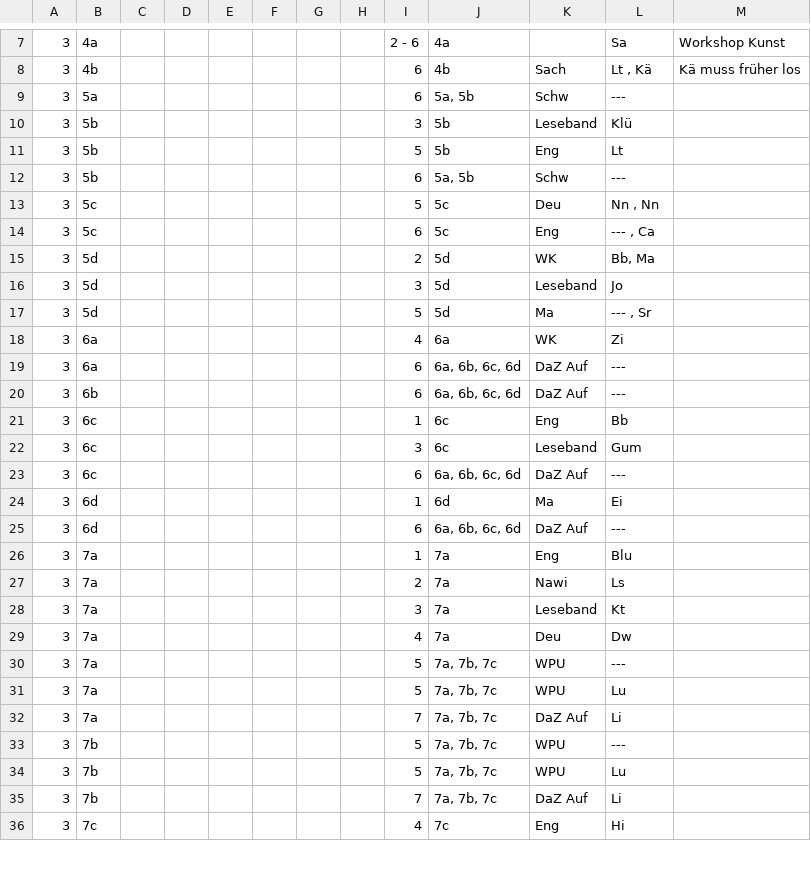
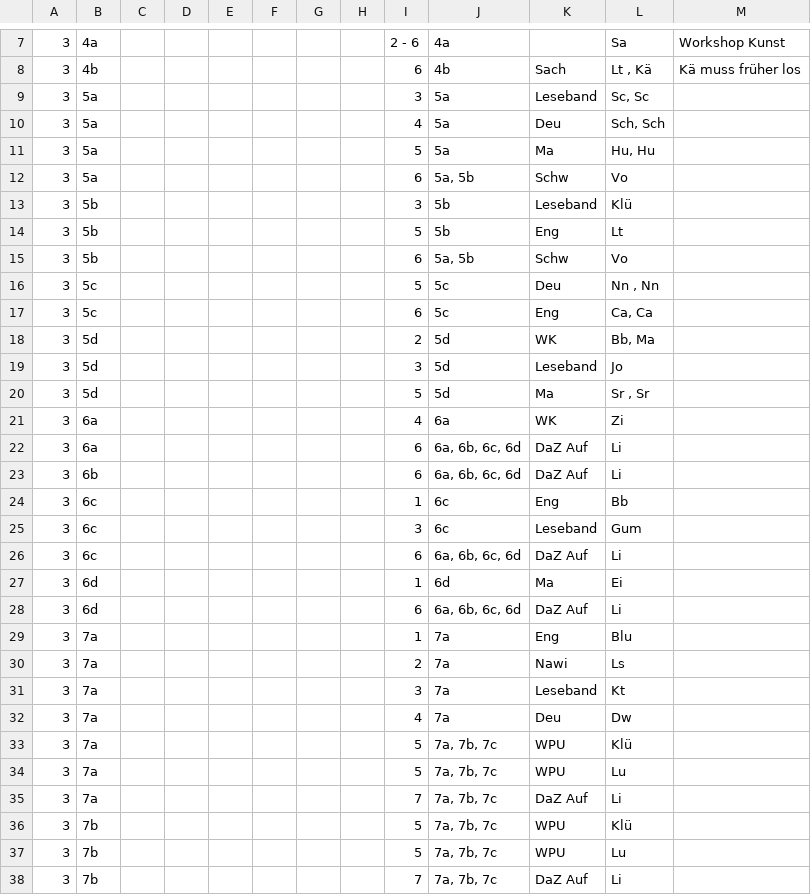
Before and after one commit to iluvatar80/untis-monitor, a CSV file: docs/webuntis_subst.csv, drawn as a sheet; only a part is shown, gaps mark what is left out; the shorter side is filled out with more unchanged rows; the diff covers the shown part only.

```diff
--- a/docs/webuntis_subst.csv
+++ b/docs/webuntis_subst.csv
@@ -8,19 +8,22 @@
 3,4b,,,,,,,6,4b,Sach,"Lt , Kä",Kä muss früher los
-3,5a,,,,,,,6,"5a, 5b",Schw,---,
+3,5a,,,,,,,3,5a,Leseband,"Sc, Sc",
+3,5a,,,,,,,4,5a,Deu,"Sch, Sch",
+3,5a,,,,,,,5,5a,Ma,"Hu, Hu",
+3,5a,,,,,,,6,"5a, 5b",Schw,Vo,
 3,5b,,,,,,,3,5b,Leseband,Klü,
 3,5b,,,,,,,5,5b,Eng,Lt,
-3,5b,,,,,,,6,"5a, 5b",Schw,---,
+3,5b,,,,,,,6,"5a, 5b",Schw,Vo,
 3,5c,,,,,,,5,5c,Deu,"Nn , Nn",
-3,5c,,,,,,,6,5c,Eng,"--- , Ca",
+3,5c,,,,,,,6,5c,Eng,"Ca, Ca",
 3,5d,,,,,,,2,5d,WK,"Bb, Ma",
 3,5d,,,,,,,3,5d,Leseband,Jo,
-3,5d,,,,,,,5,5d,Ma,"--- , Sr",
+3,5d,,,,,,,5,5d,Ma,"Sr , Sr",
 3,6a,,,,,,,4,6a,WK,Zi,
-3,6a,,,,,,,6,"6a, 6b, 6c, 6d",DaZ Auf,---,
-3,6b,,,,,,,6,"6a, 6b, 6c, 6d",DaZ Auf,---,
+3,6a,,,,,,,6,"6a, 6b, 6c, 6d",DaZ Auf,Li,
+3,6b,,,,,,,6,"6a, 6b, 6c, 6d",DaZ Auf,Li,
 3,6c,,,,,,,1,6c,Eng,Bb,
 3,6c,,,,,,,3,6c,Leseband,Gum,
-3,6c,,,,,,,6,"6a, 6b, 6c, 6d",DaZ Auf,---,
+3,6c,,,,,,,6,"6a, 6b, 6c, 6d",DaZ Auf,Li,
 3,6d,,,,,,,1,6d,Ma,Ei,
-3,6d,,,,,,,6,"6a, 6b, 6c, 6d",DaZ Auf,---,
+3,6d,,,,,,,6,"6a, 6b, 6c, 6d",DaZ Auf,Li,
 3,7a,,,,,,,1,7a,Eng,Blu,
@@ -29,6 +32,6 @@
 3,7a,,,,,,,4,7a,Deu,Dw,
-3,7a,,,,,,,5,"7a, 7b, 7c",WPU,---,
+3,7a,,,,,,,5,"7a, 7b, 7c",WPU,Klü,
 3,7a,,,,,,,5,"7a, 7b, 7c",WPU,Lu,
 3,7a,,,,,,,7,"7a, 7b, 7c",DaZ Auf,Li,
-3,7b,,,,,,,5,"7a, 7b, 7c",WPU,---,
+3,7b,,,,,,,5,"7a, 7b, 7c",WPU,Klü,
 3,7b,,,,,,,5,"7a, 7b, 7c",WPU,Lu,
```
Also changed, not shown: 9 added rows and 42 edited cells elsewhere in this file, docs/untis_subst_normalized.csv, 7 other files.
